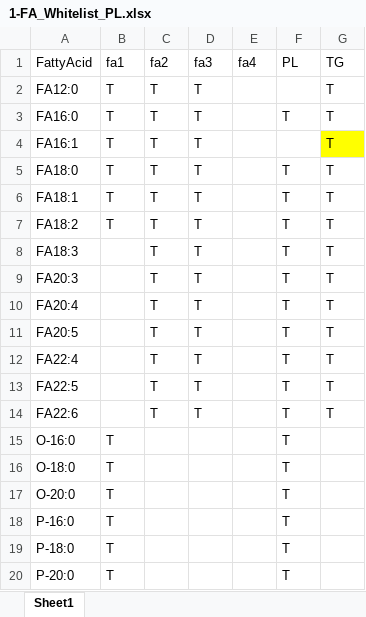
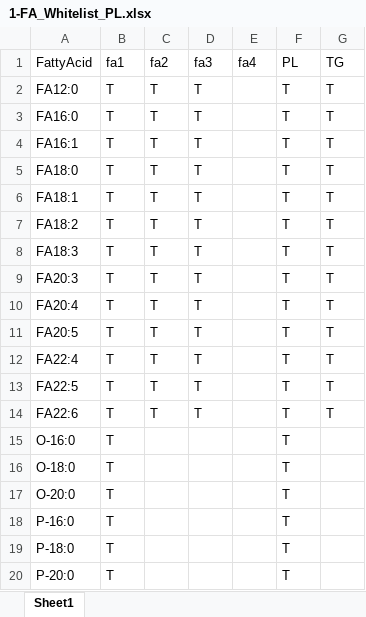
Before and after one commit to SysMedOs/lipidhunter, an Excel workbook: ConfigurationFiles/1-FA_Whitelist_PL.xlsx, sheet Sheet1, drawn as a sheet; values as stored, in another font and other column widths than the file's, no borders; the diff names each change by its address in the sheet, - before the commit and + after, or states it on an @@ line.

```diff
--- a/ConfigurationFiles/1-FA_Whitelist_PL.xlsx (sheet Sheet1)
+++ b/ConfigurationFiles/1-FA_Whitelist_PL.xlsx (sheet Sheet1)
-F2 (PL): (empty)
+F2 (PL): T
-F4 (PL): (empty)
+F4 (PL): T
-G4 fill: #FFFF00
+G4 fill: none
-B8:B14 (fa1): (empty)
+B8:B14 (fa1): T
```
Also changed, not shown: ConfigurationFiles/1-FA_Whitelist_TG-DG.xlsx, ConfigurationFiles/2-Score_weight_PL.xlsx, 8 other files.
